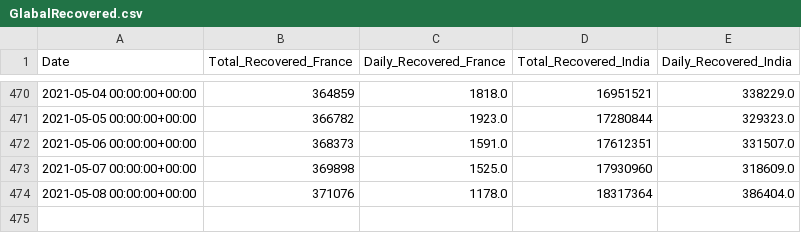
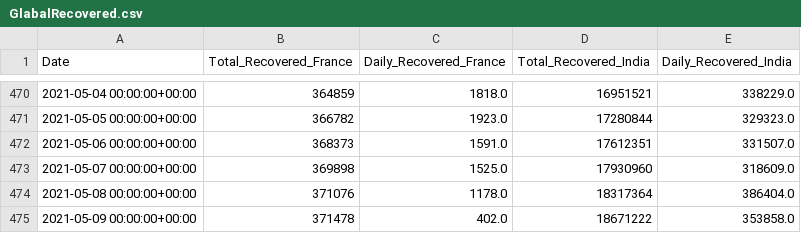
Before and after one commit to zjameszhou/covid, a CSV file: GlabalRecovered.csv, drawn as a sheet; only a part is shown, gaps mark what is left out.

```diff
--- a/GlabalRecovered.csv
+++ b/GlabalRecovered.csv
@@ -474 +474,2 @@ Date,Total_Recovered_France,Daily_Recovered_France,Total_Recovered_India,Daily_R
 2021-05-08 00:00:00+00:00,371076,1178.0,18317364,386404.0
+2021-05-09 00:00:00+00:00,371478,402.0,18671222,353858.0
```
Also changed, not shown: GlabalConfirmed.csv, Merged.csv, 8 other files.
